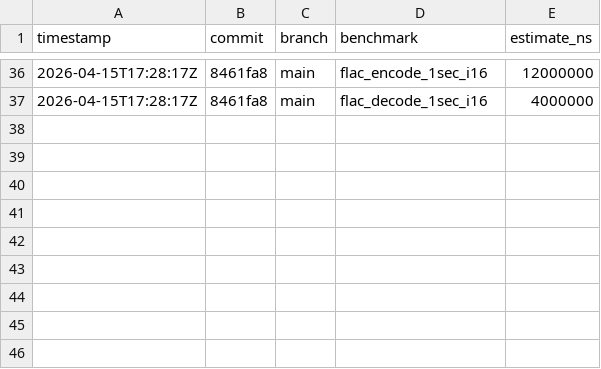
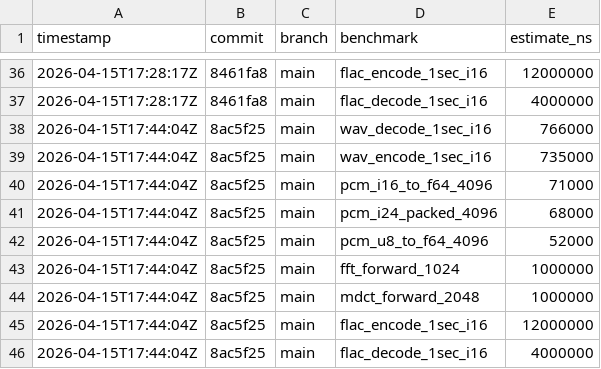
Before and after one commit to MacCracken/shravan, a CSV file: bench-history.csv, drawn as a sheet; only a part is shown, gaps mark what is left out.

```diff
--- a/bench-history.csv
+++ b/bench-history.csv
@@ -37 +37,10 @@ timestamp,commit,branch,benchmark,estimate_ns
 2026-04-15T17:28:17Z,8461fa8,main,flac_decode_1sec_i16,4000000
+2026-04-15T17:44:04Z,8ac5f25,main,wav_decode_1sec_i16,766000
+2026-04-15T17:44:04Z,8ac5f25,main,wav_encode_1sec_i16,735000
+2026-04-15T17:44:04Z,8ac5f25,main,pcm_i16_to_f64_4096,71000
+2026-04-15T17:44:04Z,8ac5f25,main,pcm_i24_packed_4096,68000
+2026-04-15T17:44:04Z,8ac5f25,main,pcm_u8_to_f64_4096,52000
+2026-04-15T17:44:04Z,8ac5f25,main,fft_forward_1024,1000000
+2026-04-15T17:44:04Z,8ac5f25,main,mdct_forward_2048,1000000
+2026-04-15T17:44:04Z,8ac5f25,main,flac_encode_1sec_i16,12000000
+2026-04-15T17:44:04Z,8ac5f25,main,flac_decode_1sec_i16,4000000
```
Also changed, not shown: 6 other files.
